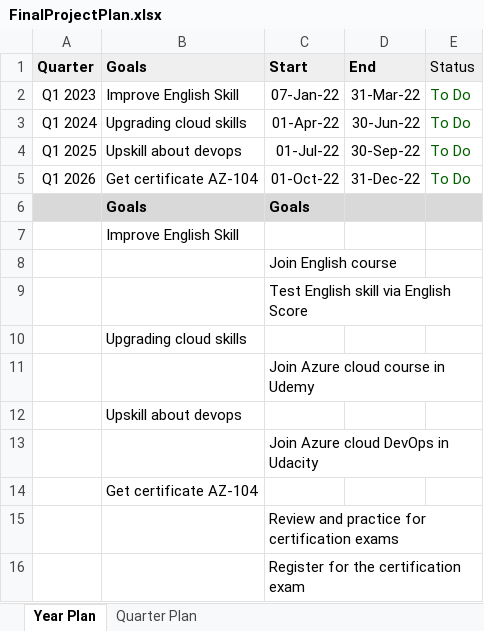
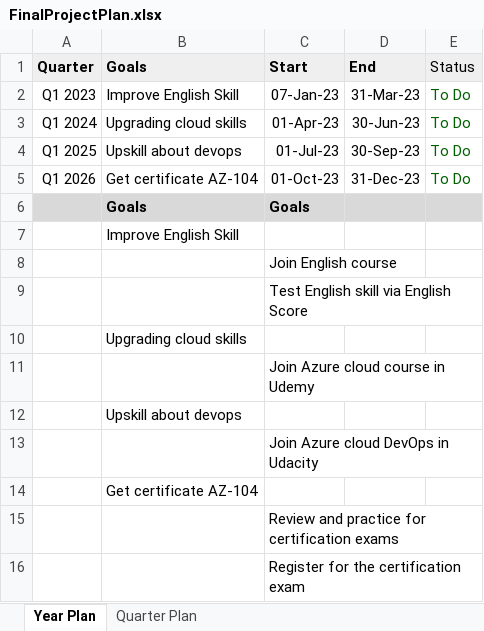
Before and after one commit to phuongnv196/udacity-project-2, an Excel workbook: FinalProjectPlan.xlsx, sheet Year Plan, drawn as a sheet; values as stored, in another font and other column widths than the file's, no borders; charts and pictures not drawn; the diff names each change by its address in the sheet, - before the commit and + after, or states it on an @@ line.

```diff
--- a/FinalProjectPlan.xlsx (sheet Year Plan)
+++ b/FinalProjectPlan.xlsx (sheet Year Plan)
-C2 (Start): 07-Jan-22
+C2 (Start): 07-Jan-23
-D2 (End): 31-Mar-22
+D2 (End): 31-Mar-23
-C3 (Start): 01-Apr-22
+C3 (Start): 01-Apr-23
-D3 (End): 30-Jun-22
+D3 (End): 30-Jun-23
-C4 (Start): 01-Jul-22
+C4 (Start): 01-Jul-23
-D4 (End): 30-Sep-22
+D4 (End): 30-Sep-23
-C5 (Start): 01-Oct-22
+C5 (Start): 01-Oct-23
-D5 (End): 31-Dec-22
+D5 (End): 31-Dec-23
```
Also changed, not shown: sheet Quarter Plan, charts or pictures, OriginalProjectPlan.xlsx, 7 other files.
